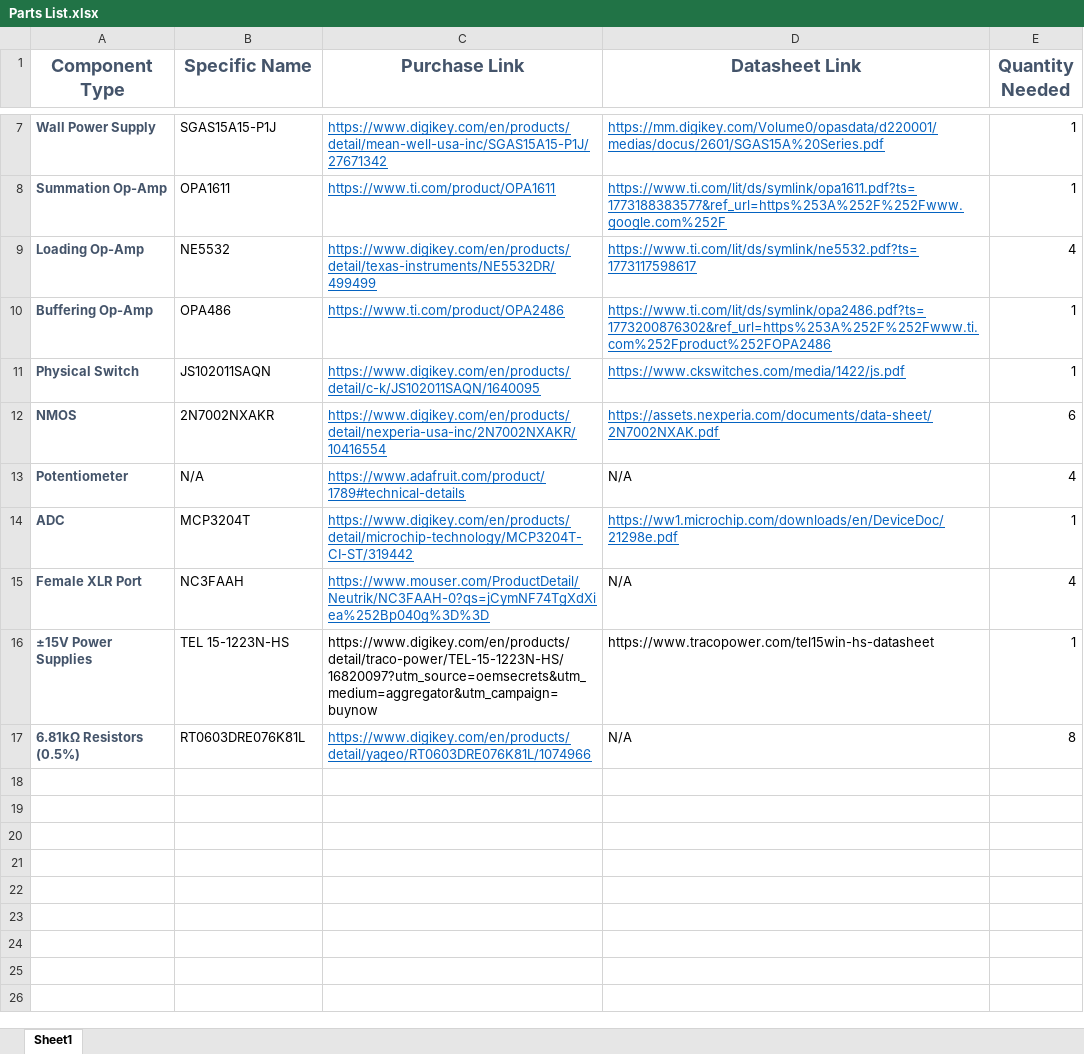
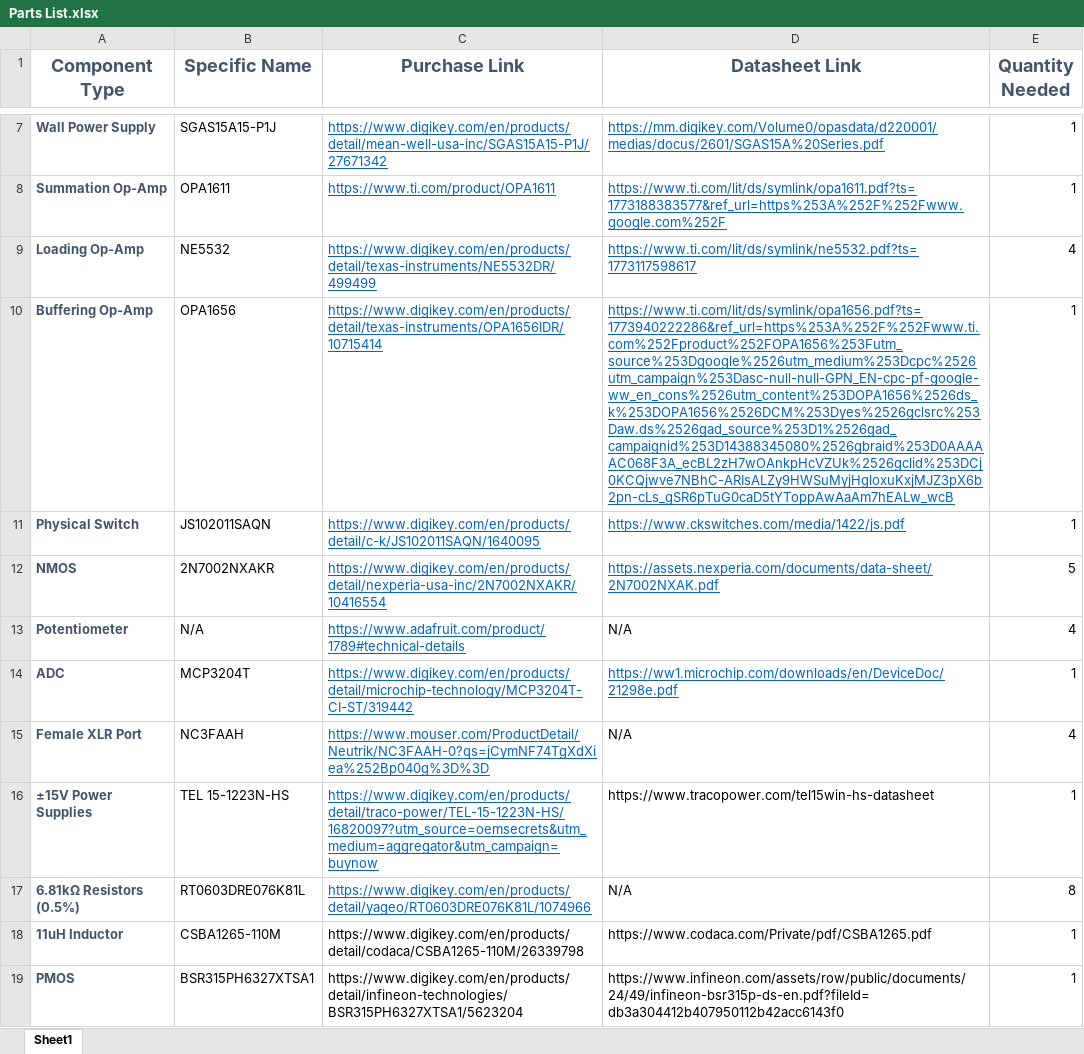
Before and after one commit to LiamAlbertVT/Phased_Array_Microphonics_Hardware, an Excel workbook: Documents/Parts List.xlsx, sheet Sheet1, drawn as a sheet; only a part is shown, gaps mark what is left out; values as stored, in another font and other column widths than the file's, no borders; the diff names each change by its address in the sheet, - before the commit and + after, or states it on an @@ line.

```diff
--- a/Documents/Parts List.xlsx (sheet Sheet1)
+++ b/Documents/Parts List.xlsx (sheet Sheet1)
-B10 (Specific Name): OPA486
+B10 (Specific Name): OPA1656
-C10 (Purchase Link): https://www.ti.com/product/OPA2486
+C10 (Purchase Link): https://www.digikey.com/en/products/detail/texas-instruments/OPA1656IDR/10715414
-D10 (Datasheet Link): https://www.ti.com/lit/ds/symlink/opa2486.pdf?ts=1773200876302&ref_url=https%253A%252F%252Fwww.ti.com%252Fproduct%252FOPA2486
+D10 (Datasheet Link): https://www.ti.com/lit/ds/symlink/opa1656.pdf?ts=1773940222286&ref_url=https%253A%252F%252Fwww.ti.com%252Fproduct%252FOPA1656%253Futm_source%253Dgoogle%2526utm_medium%253Dcpc%2526utm_campaign%253Dasc-null-null-GPN_EN-cpc-pf-google-ww_en_cons%2526utm_content%253DOPA1656%2526ds_k%253DOPA1656%2526DCM%253Dyes%2526gclsrc%253Daw.ds%2526gad_source%253D1%2526gad_campaignid%253D14388345080%2526gbraid%253D0AAAAAC068F3A_ecBL2zH7wOAnkpHcVZUk%2526gclid%253DCj0KCQjwve7NBhC-ARIsALZy9HWSuMyjHgloxuKxjMJZ3pX6b2pn-cLs_gSR6pTuG0caD5tYToppAwAaAm7hEALw_wcB
-E12 (Quantity Needed): 6
+E12 (Quantity Needed): 5
@@ C16 underline: off → on, text colour: black → #0563C1 @@
+row 18: 11uH Inductor | CSBA1265-110M | https://www.digikey.com/en/products/detail/codaca/CSBA1265-110M/26339798 | https://www.codaca.com/Private/pdf/CSBA1265.pdf | 1
+row 19: PMOS | BSR315PH6327XTSA1 | https://www.digikey.com/en/products/detail/infineon-technologies/BSR315PH6327XTSA1/5623204 | https://www.infineon.com/assets/row/public/documents/24/49/infineon-bsr315p-ds-en.pdf?fileId=db3a304412b407950112b42acc6143f0 | 1
```
Also changed, not shown: 7 other files.
